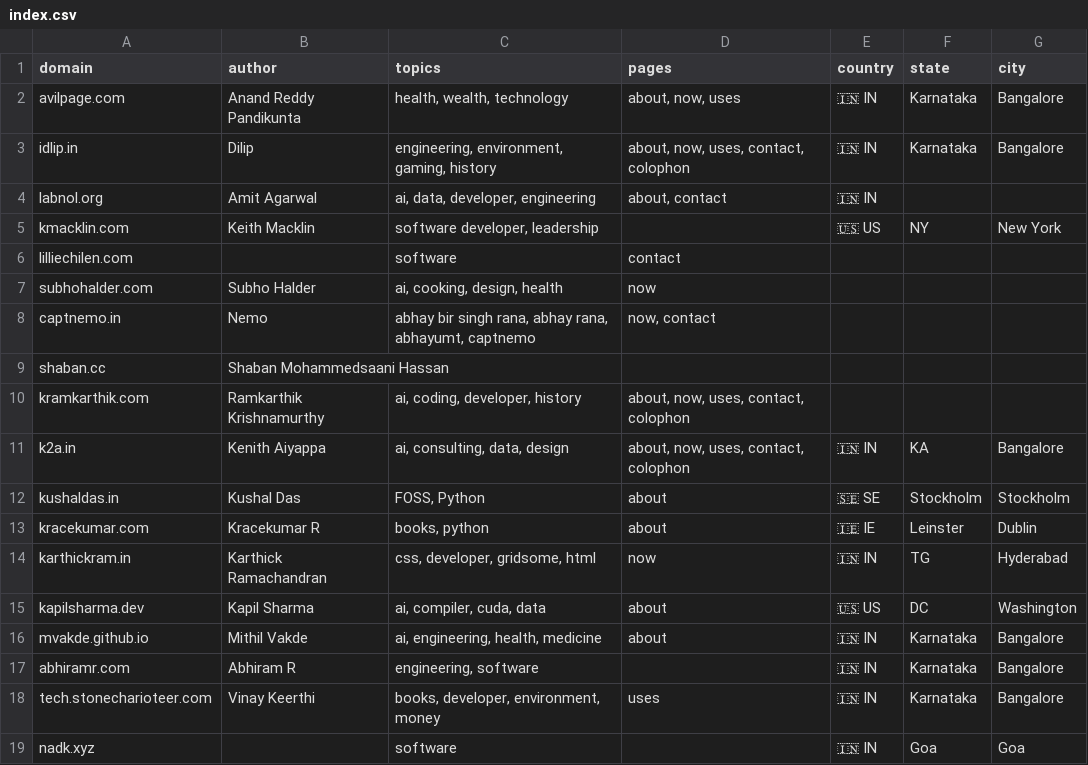
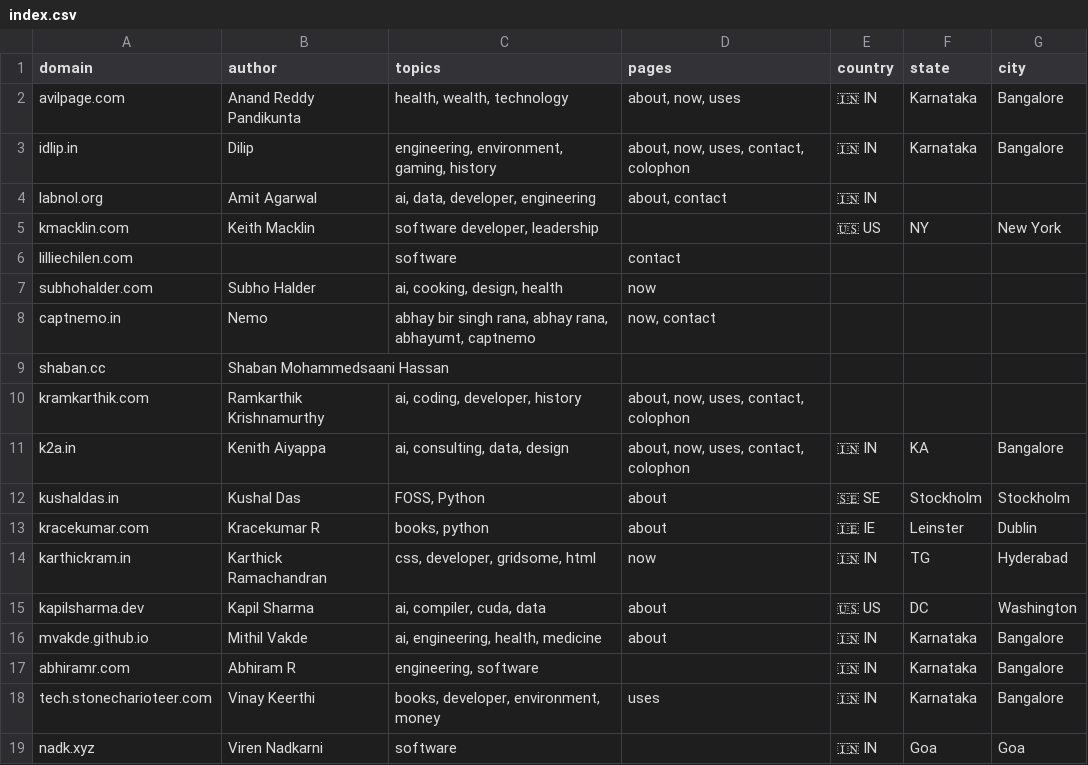
Before and after one commit to AvilPage/SlashIndex.fyi, a CSV file: index.csv, drawn as a sheet.

Commit message:
Update index.csv

```diff
--- a/index.csv
+++ b/index.csv
@@ -18,2 +18,2 @@ abhiramr.com,Abhiram R,"engineering, software","",🇮🇳 IN,Karnataka,Bangalor
 tech.stonecharioteer.com,Vinay Keerthi,"books, developer, environment, money","uses",🇮🇳 IN,Karnataka,Bangalore
-nadk.xyz,,"software","",🇮🇳 IN,Goa,Goa
+nadk.xyz,Viren Nadkarni,"software","",🇮🇳 IN,Goa,Goa
```
